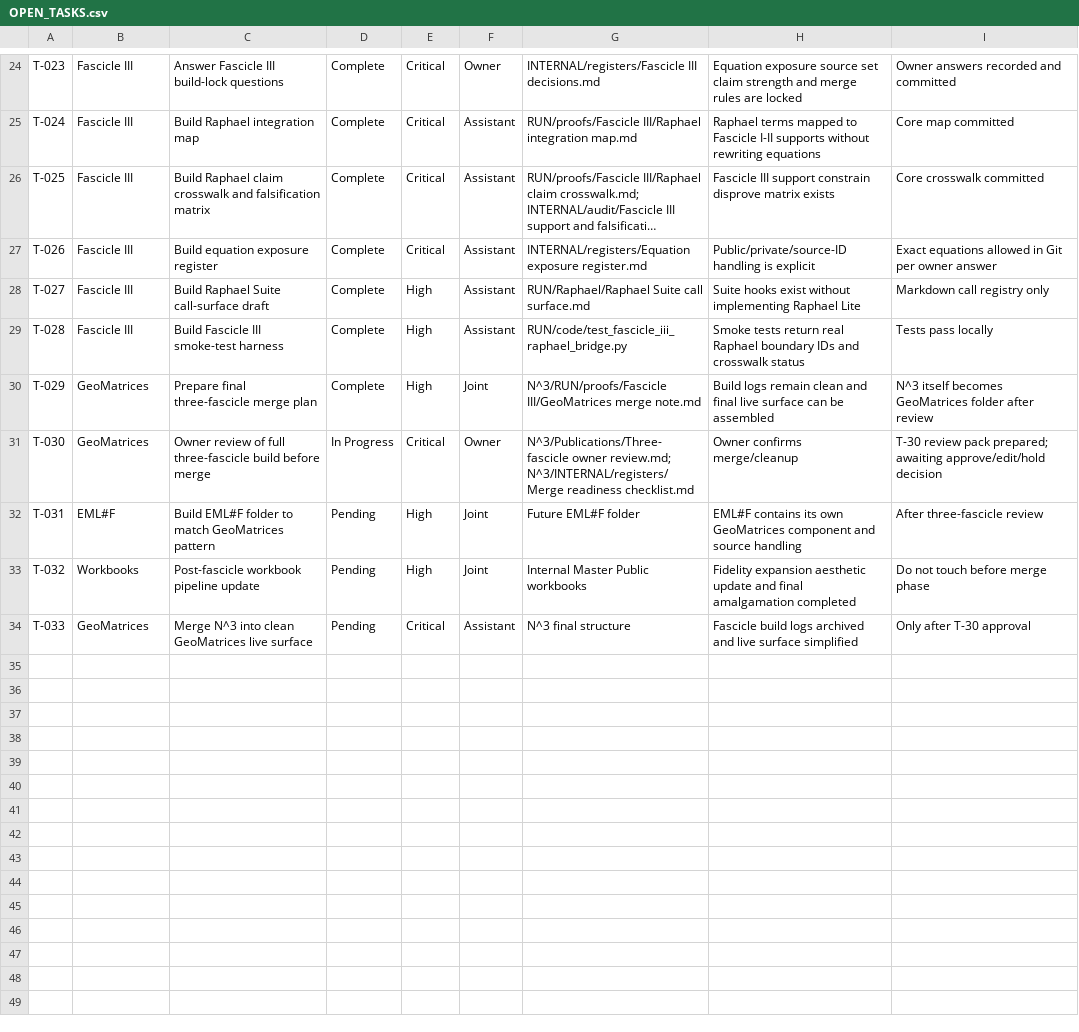
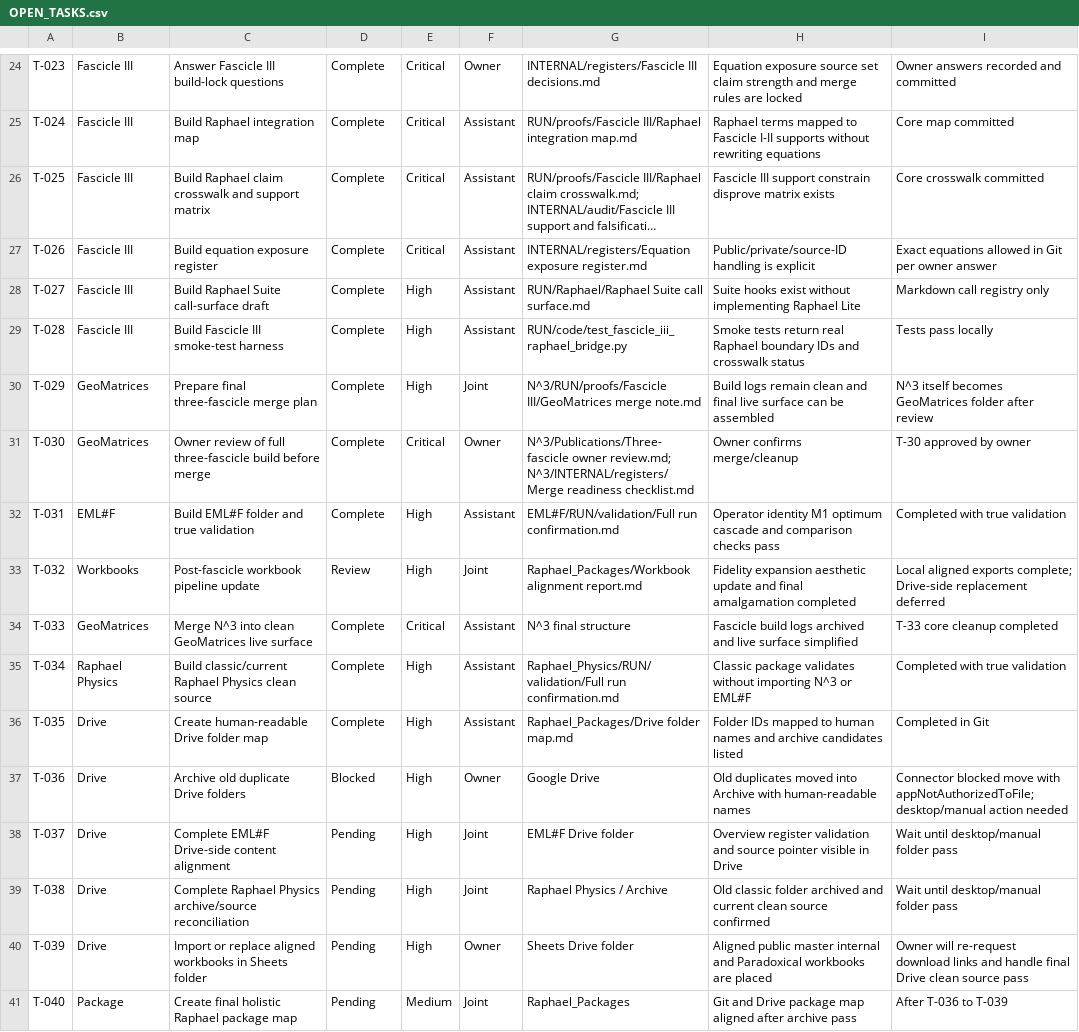
Before and after one commit to NCNBOUWER/Raphael, a CSV file: N^3/INTERNAL/registers/OPEN_TASKS.csv, drawn as a sheet; only a part is shown, gaps mark what is left out; long unchanged cells end in …; the diff covers the shown part only; the diff names each change by its address in the sheet, - before the commit and + after, or states it on an @@ line.

Commit message:
control: reconcile open tasks after EMLF and Drive folder map

```diff
--- a/N^3/INTERNAL/registers/OPEN_TASKS.csv
+++ b/N^3/INTERNAL/registers/OPEN_TASKS.csv
-C26: …crosswalk and falsification matrix
+C26: …crosswalk and support matrix
-D31: In Progress
+D31: Complete
-I31: T-30 review pack prepared; awaiting approve/edit/hold decision
+I31: T-30 approved by owner
-C32: Build EML#F folder to match GeoMatrices pattern
+C32: Build EML#F folder and true validation
-D32: Pending
+D32: Complete
-F32: Joint
+F32: Assistant
-G32: Future EML#F folder
+G32: EML#F/RUN/validation/Full run confirmation.md
-H32: EML#F contains its own GeoMatrices component and source handling
+H32: Operator identity M1 optimum cascade and comparison checks pass
-I32: After three-fascicle review
+I32: Completed with true validation
-D33: Pending
+D33: Review
-G33: Internal Master Public workbooks
+G33: Raphael_Packages/Workbook alignment report.md
-I33: Do not touch before merge phase
+I33: Local aligned exports complete; Drive-side replacement deferred
-D34: Pending
+D34: Complete
-I34: Only after T-30 approval
+I34: T-33 core cleanup completed
+row 35: T-034 | Raphael Physics | Build classic/current Raphael Physics clean source | Complete | High | Assistant | Raphael_Physics/RUN/validation/Full run confirmation.md | Classic package validates without importing N^3 or EML#F | Completed with true validation
+row 36: T-035 | Drive | Create human-readable Drive folder map | Complete | High | Assistant | Raphael_Packages/Drive folder map.md | Folder IDs mapped to human names and archive candidates listed | Completed in Git
+row 37: T-036 | Drive | Archive old duplicate Drive folders | Blocked | High | Owner | Google Drive | Old duplicates moved into Archive with human-readable names | Connector blocked move with appNotAuthorizedToFile; desktop/manual action needed
+row 38: T-037 | Drive | Complete EML#F Drive-side content alignment | Pending | High | Joint | EML#F Drive folder | Overview register validation and source pointer visible in Drive | Wait until desktop/manual folder pass
+row 39: T-038 | Drive | Complete Raphael Physics archive/source reconciliation | Pending | High | Joint | Raphael Physics / Archive | Old classic folder archived and current clean source confirmed | Wait until desktop/manual folder pass
+row 40: T-039 | Drive | Import or replace aligned workbooks in Sheets folder | Pending | High | Owner | Sheets Drive folder | Aligned public master internal and Paradoxical workbooks are placed | Owner will re-request download links and handle final Drive clean source pass
+row 41: T-040 | Package | Create final holistic Raphael package map | Pending | Medium | Joint | Raphael_Packages | Git and Drive package map aligned after archive pass | After T-036 to T-039
```
Also changed, not shown: 37 edited cells elsewhere in this file.
